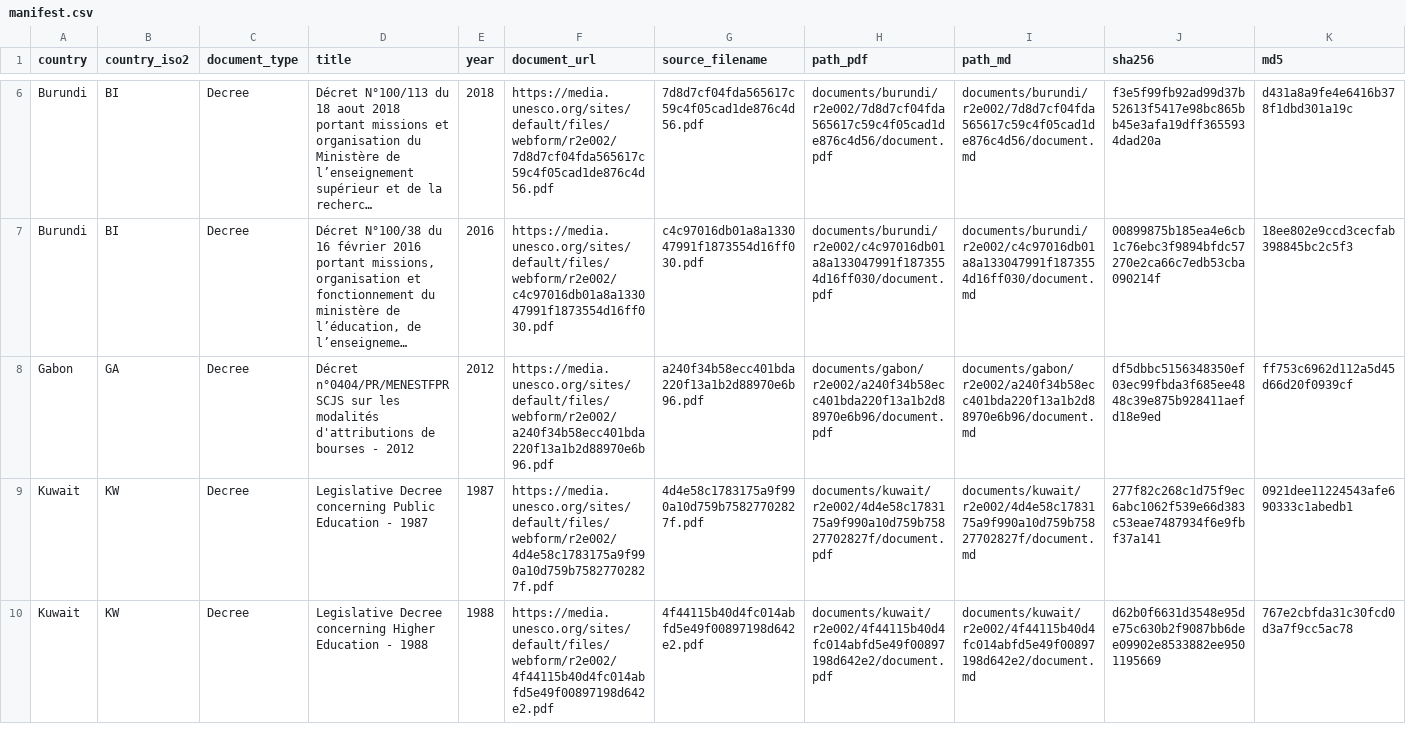
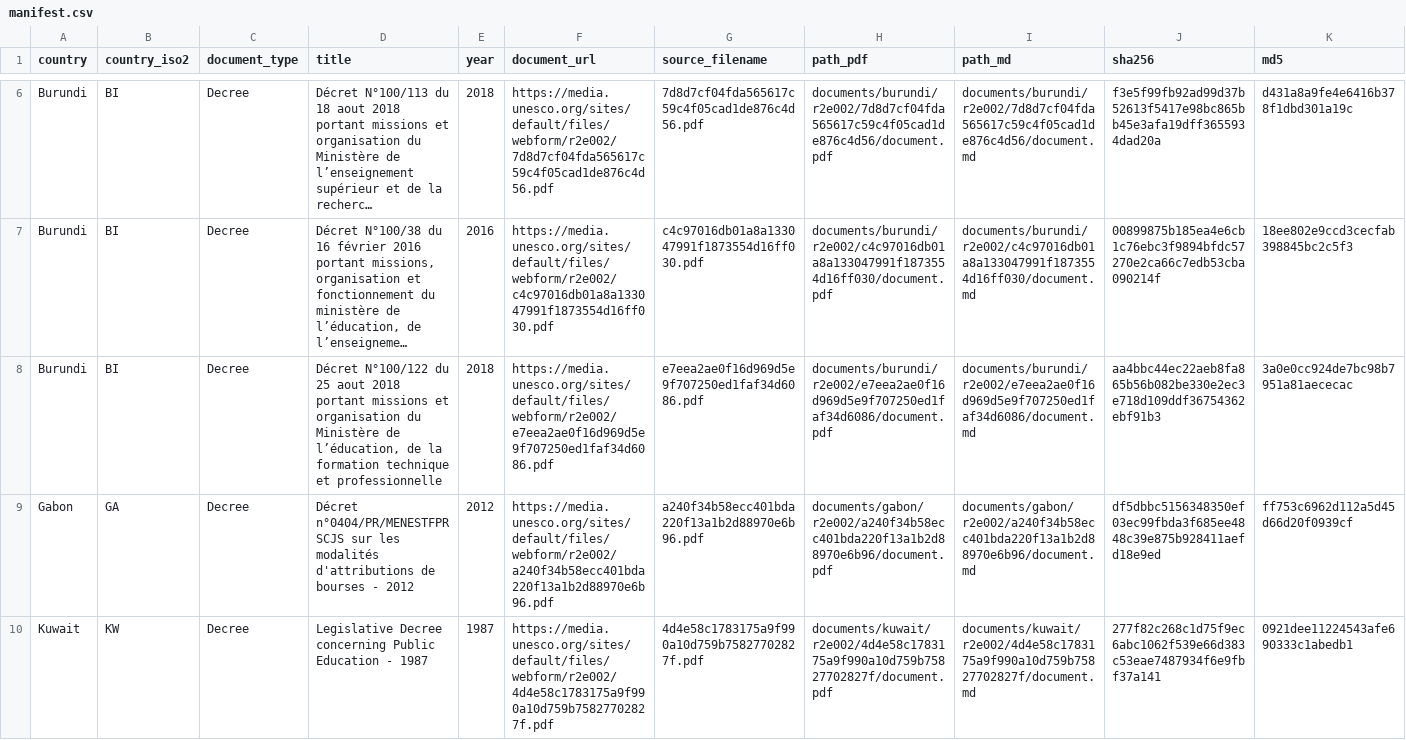
Before and after one commit to cjangrist/unesco-observatory-on-the-right-to-education, a CSV file: manifest.csv, drawn as a sheet; only a part is shown, gaps mark what is left out; the shorter side is filled out with more unchanged rows; long unchanged cells end in …; rows hold the shown columns only; the diff names each change by its address in the sheet, - before the commit and + after, or states it on an @@ line.

Commit message:
add Burundi: Décret N°100/122 du 25 aout 2018 portant missions et organi
Source: https://media.unesco.org/sites/default/files/webform/r2e002/e7eea2ae0f16d969d5e9f707250ed1faf34d6086.pdf
Type: Decree  Year: 2018  Pages: 46
PDF sha256: aa4bbc44ec22aeb8fa865b56b082be330e2ec3e718d109ddf36754362ebf91b3
Transcription: machine OCR, reader llamaparse (not a certified transcript)

```diff
--- a/manifest.csv
+++ b/manifest.csv
+row 8: Burundi | BI | Decree | Décret N°100/122 du 25 aout 2018 portant missions et organisation du Ministère de l’éducation, de la formation technique et professionnelle | 2018 | https://media.unesco.org/sites/default/files/webform/r2e002/e7eea2ae0f16d969d5e9f707250ed1faf34d6086.pdf | e7eea2ae0f16d969d5e9f707250ed1faf34d6086.pdf | documents/burundi/r2e002/e7eea2ae0f16d969d5e9f707250ed1faf34d6086/document.pdf | documents/burundi/r2e002/e7eea2ae0f16d969d5e9f707250ed1faf34d6086/document.md | aa4bbc44ec22aeb8fa865b56b082be330e2ec3e718d109ddf36754362ebf91b3 | 3a0e0cc924de7bc98b7951a81aececac
```
Also changed, not shown: 2 other files.
